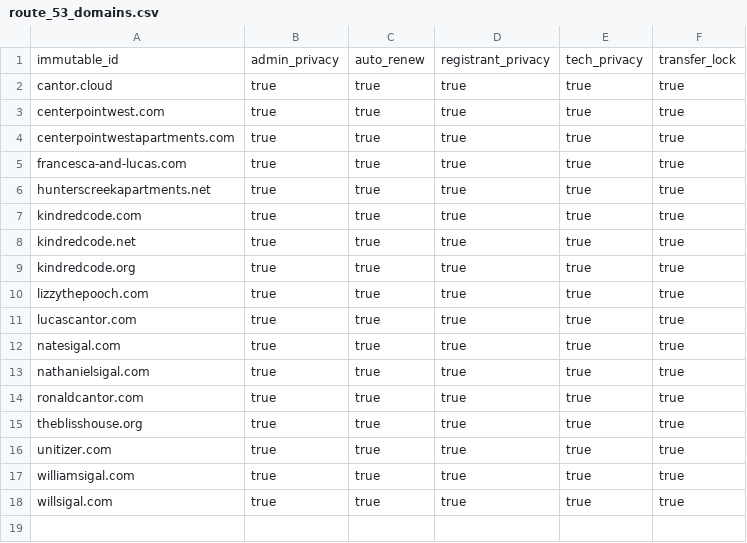
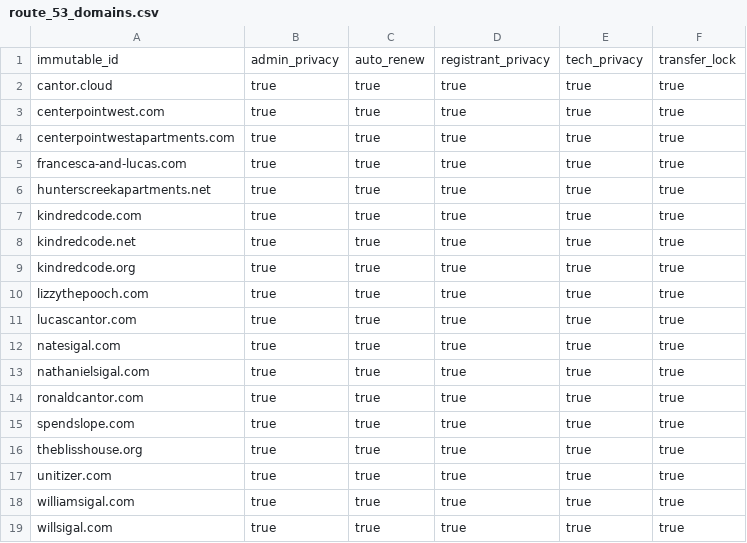
Before and after one commit to lucascantor/aws, a CSV file: route_53_domains.csv, drawn as a sheet.

Commit message:
Add spendslope.com domain (#97)

```diff
--- a/route_53_domains.csv
+++ b/route_53_domains.csv
@@ -14,2 +14,3 @@ nathanielsigal.com,true,true,true,true,true
 ronaldcantor.com,true,true,true,true,true
+spendslope.com,true,true,true,true,true
 theblisshouse.org,true,true,true,true,true
```
